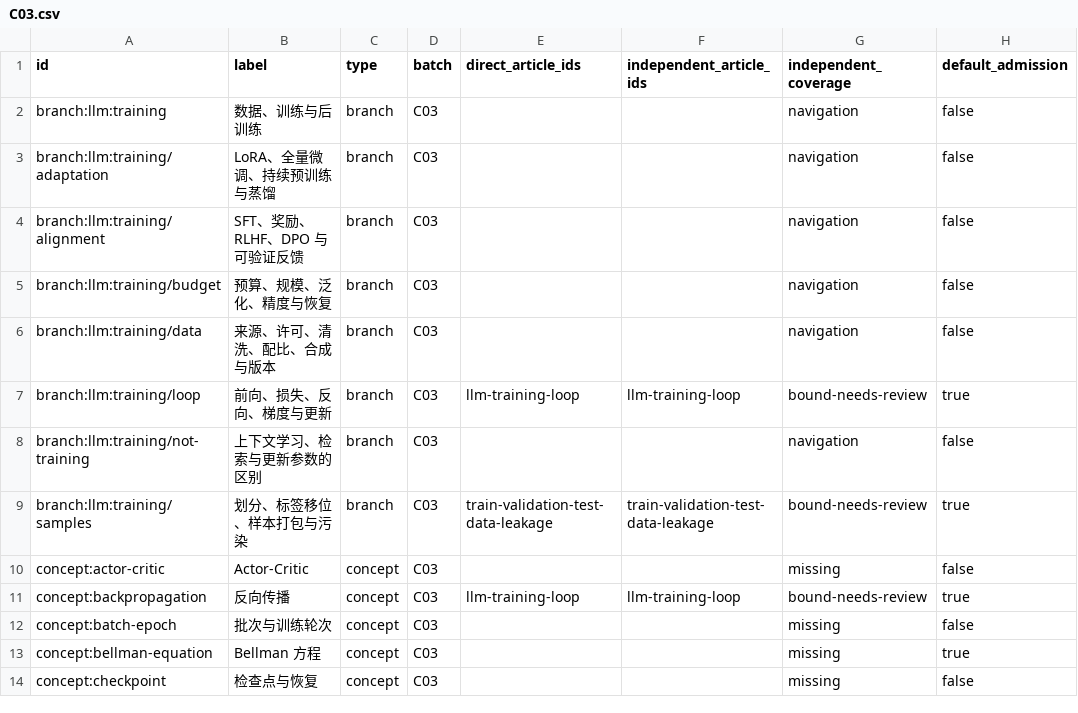
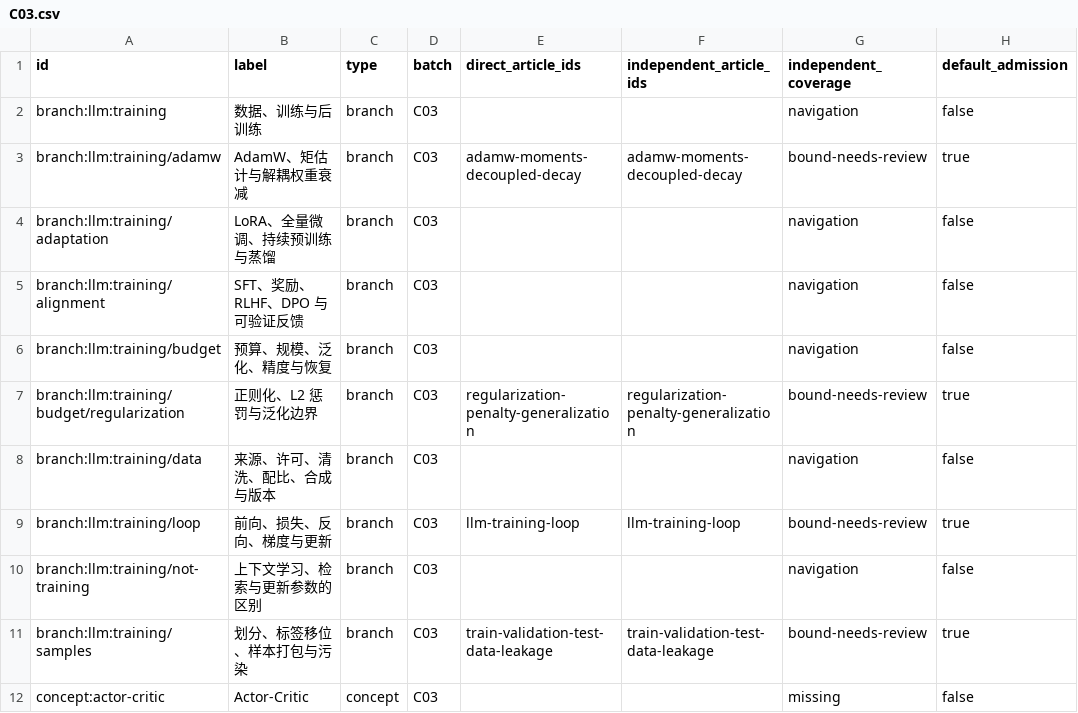
Before and after one commit to chentieshu/NextCHINA_Docs, a CSV file: docs/content-inventory/C03.csv, drawn as a sheet; only a part is shown; the shorter side is filled out with more unchanged rows.

Commit message:
content: explain regularization and AdamW update mechanisms
Bind two existing concepts with exact examples, primary sources and scoped training leaves.
Preserve the broad budget directory, old knowledge checks and navigation identities.
Complete inventory: 20 units, 51/407 concepts, 356 remaining.
Local full suites: 348 development and 300 production passed; 3 production skips.
Independent source/math review remains separate from expert certification.

```diff
--- a/docs/content-inventory/C03.csv
+++ b/docs/content-inventory/C03.csv
@@ -2,2 +2,3 @@ id,label,type,batch,direct_article_ids,independent_article_ids,independent_cover
 branch:llm:training,数据、训练与后训练,branch,C03,,,navigation,false
+branch:llm:training/adamw,AdamW、矩估计与解耦权重衰减,branch,C03,adamw-moments-decoupled-decay,adamw-moments-decoupled-decay,bound-needs-review,true
 branch:llm:training/adaptation,LoRA、全量微调、持续预训练与蒸馏,branch,C03,,,navigation,false
@@ -5,2 +6,3 @@ branch:llm:training/alignment,SFT、奖励、RLHF、DPO 与可验证反馈,branc
 branch:llm:training/budget,预算、规模、泛化、精度与恢复,branch,C03,,,navigation,false
+branch:llm:training/budget/regularization,正则化、L2 惩罚与泛化边界,branch,C03,regularization-penalty-generalization,regularization-penalty-generalization,bound-needs-review,true
 branch:llm:training/data,来源、许可、清洗、配比、合成与版本,branch,C03,,,navigation,false
```
Also changed, not shown: docs/content-inventory/C01.csv, 19 other files.
